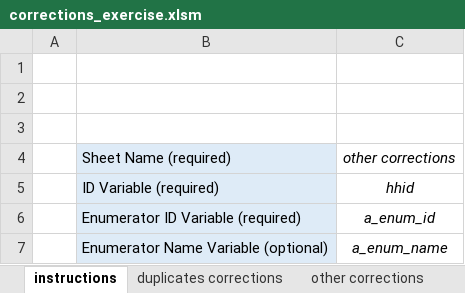
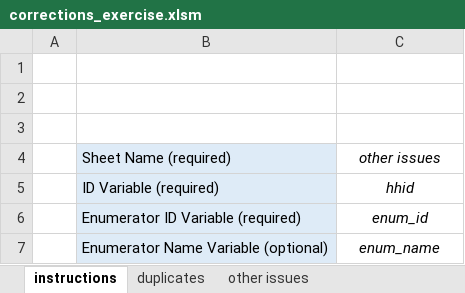
Before and after one commit to PovertyAction/high-frequency-checks, an Excel workbook: excel/exercise/corrections_exercise.xlsm, sheet instructions, drawn as a sheet; values as stored, in another font and other column widths than the file's, no borders; charts and pictures not drawn; the diff names each change by its address in the sheet, - before the commit and + after, or states it on an @@ line.

```diff
--- a/excel/exercise/corrections_exercise.xlsm (sheet instructions)
+++ b/excel/exercise/corrections_exercise.xlsm (sheet instructions)
-sheet tab: duplicates corrections
+sheet tab: duplicates
-sheet tab: other corrections
+sheet tab: other issues
-C4: other corrections
+C4: other issues
-C6: a_enum_id
+C6: enum_id
-C7: a_enum_name
+C7: enum_name
```
Also changed, not shown: sheet other issues, sheet duplicates, other sheet tabs.
